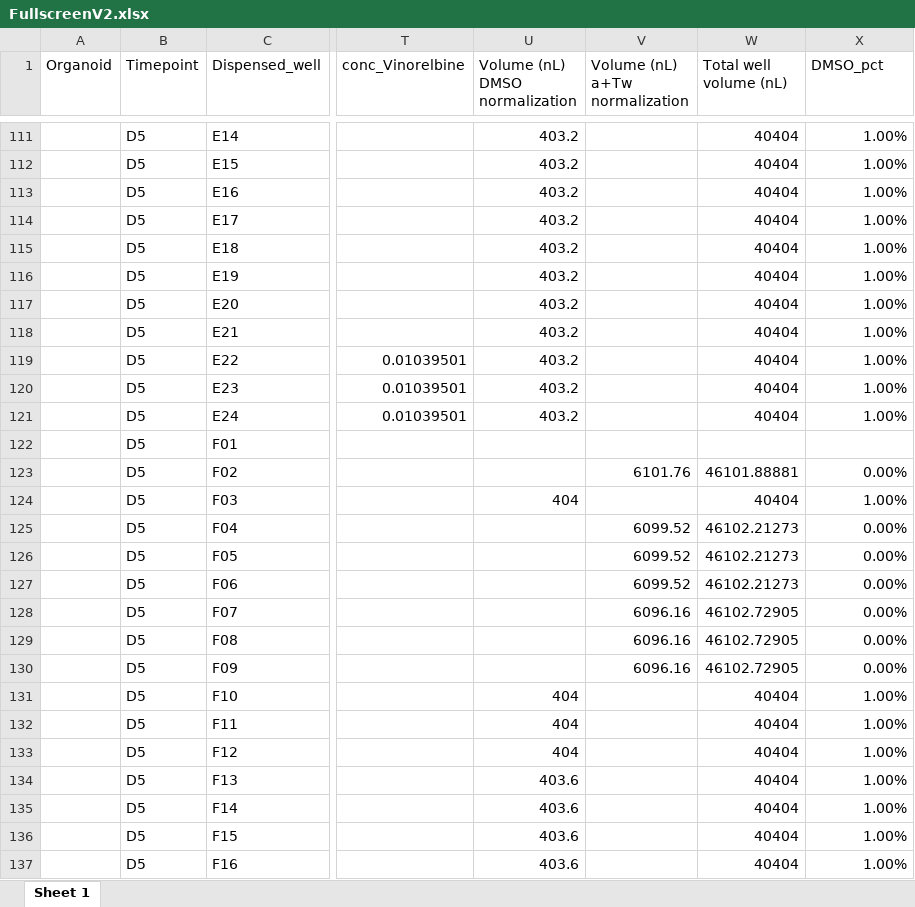
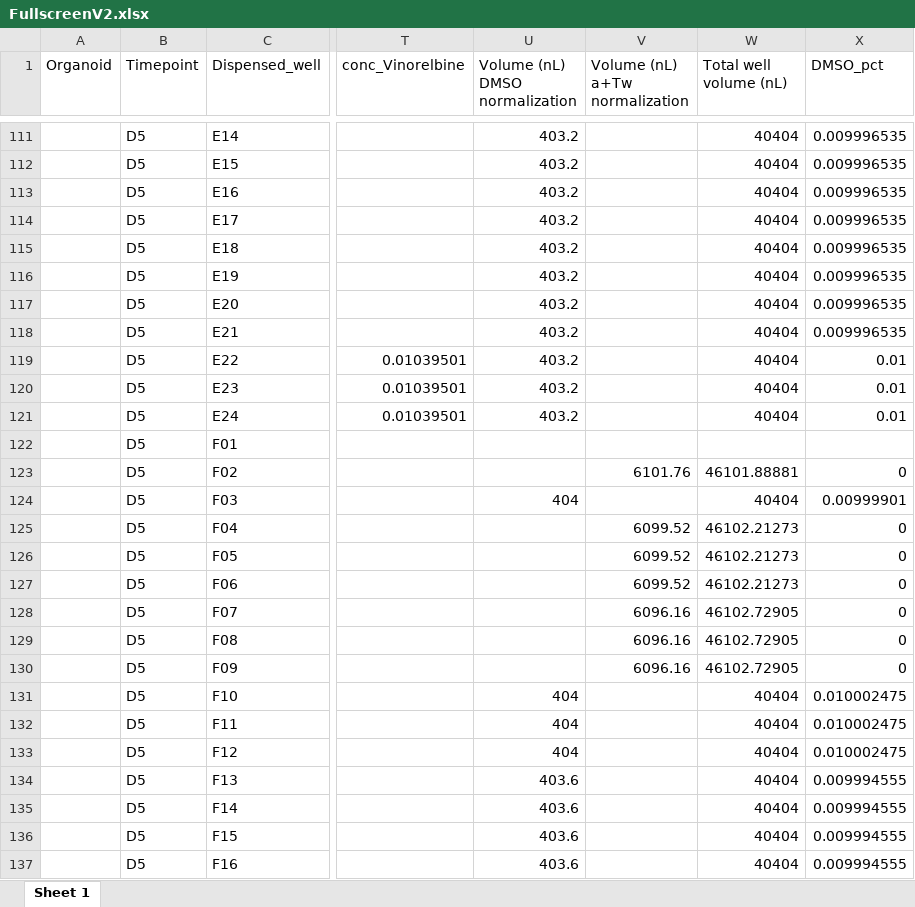
Before and after one commit to Housermans/strategic_drc_2.0, an Excel workbook: resources/FullscreenV2.xlsx, sheet Sheet 1, drawn as a sheet; only a part is shown, gaps mark what is left out; values as stored, in another font and other column widths than the file's, no borders; the diff covers the shown part only; the diff names each change by its address in the sheet, - before the commit and + after, or states it on an @@ line.

```diff
--- a/resources/FullscreenV2.xlsx (sheet Sheet 1)
+++ b/resources/FullscreenV2.xlsx (sheet Sheet 1)
-X111:X118 (DMSO_pct): 1.00%
+X111:X118 (DMSO_pct): 0.009996535
-X119:X121 (DMSO_pct): 1.00%
+X119:X121 (DMSO_pct): 0.01
-X123 (DMSO_pct): 0.00%
+X123 (DMSO_pct): 0
-X124 (DMSO_pct): 1.00%
+X124 (DMSO_pct): 0.00999901
-X125:X130 (DMSO_pct): 0.00%
+X125:X130 (DMSO_pct): 0
-X131:X133 (DMSO_pct): 1.00%
+X131:X133 (DMSO_pct): 0.010002475
-X134:X137 (DMSO_pct): 1.00%
+X134:X137 (DMSO_pct): 0.009994555
```
Also changed, not shown: 494 edited cells elsewhere in this sheet, resources/FullscreenV2_inverted.xlsx, resources/Screening_overview.xlsx, 7 other files.
